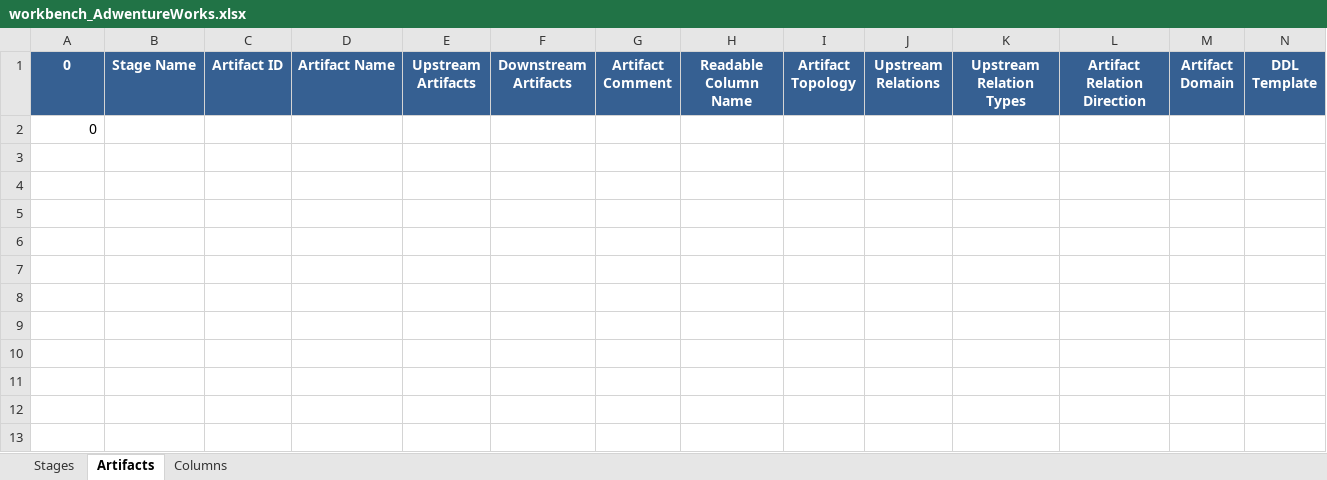
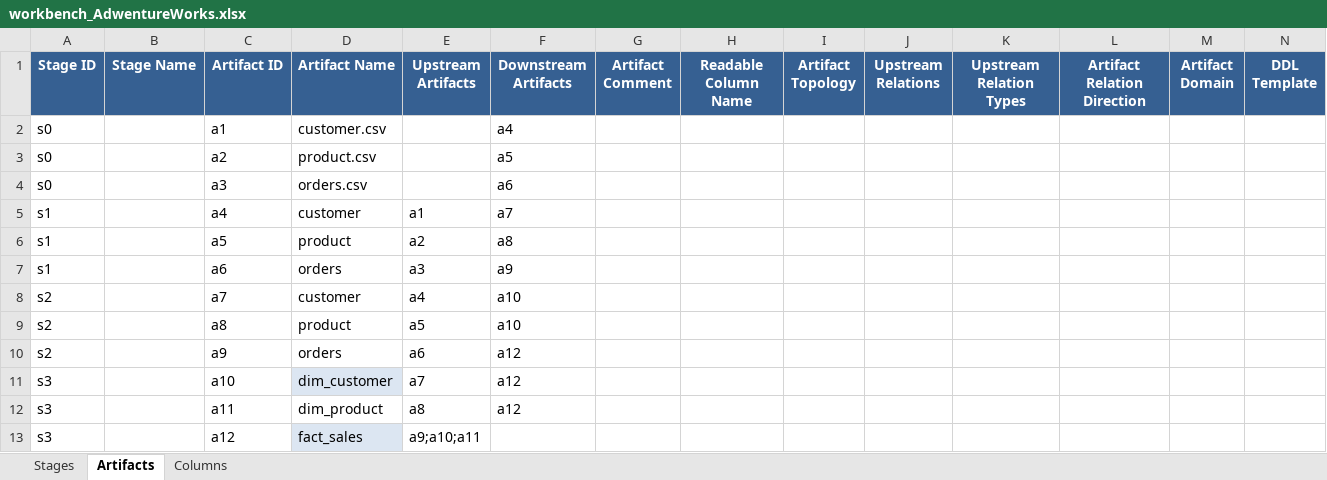
Before and after one commit to dwhbiAdmin/DWH_Creator, an Excel workbook: _DWH_Projects/Project_AdwentureWorks/2_workbench/workbench_AdwentureWorks.xlsx, sheet Artifacts, drawn as a sheet; only a part is shown; values as stored, in another font and other column widths than the file's, no borders; table styles not drawn; removed rows and columns are numbered as before the commit, all else as after; rows hold the shown columns only; the diff names each change by its address in the sheet, - before the commit and + after, or states it on an @@ line.

```diff
--- a/_DWH_Projects/Project_AdwentureWorks/2_workbench/workbench_AdwentureWorks.xlsx (sheet Artifacts)
+++ b/_DWH_Projects/Project_AdwentureWorks/2_workbench/workbench_AdwentureWorks.xlsx (sheet Artifacts)
-A1: 0
+A1: Stage ID
-row 2: 0
+row 2: s0 |  | a1 | customer.csv |  | a4
+row 3: s0 |  | a2 | product.csv |  | a5
+row 4: s0 |  | a3 | orders.csv |  | a6
+row 5: s1 |  | a4 | customer | a1 | a7
+row 6: s1 |  | a5 | product | a2 | a8
+row 7: s1 |  | a6 | orders | a3 | a9
+row 8: s2 |  | a7 | customer | a4 | a10
+row 9: s2 |  | a8 | product | a5 | a10
+row 10: s2 |  | a9 | orders | a6 | a12
+row 11: s3 |  | a10 | dim_customer | a7 | a12
+row 12: s3 |  | a11 | dim_product | a8 | a12
+row 13: s3 |  | a12 | fact_sales | a9;a10;a11
```
Also changed, not shown: sheet Columns, sheet Stages, 15 other files.
